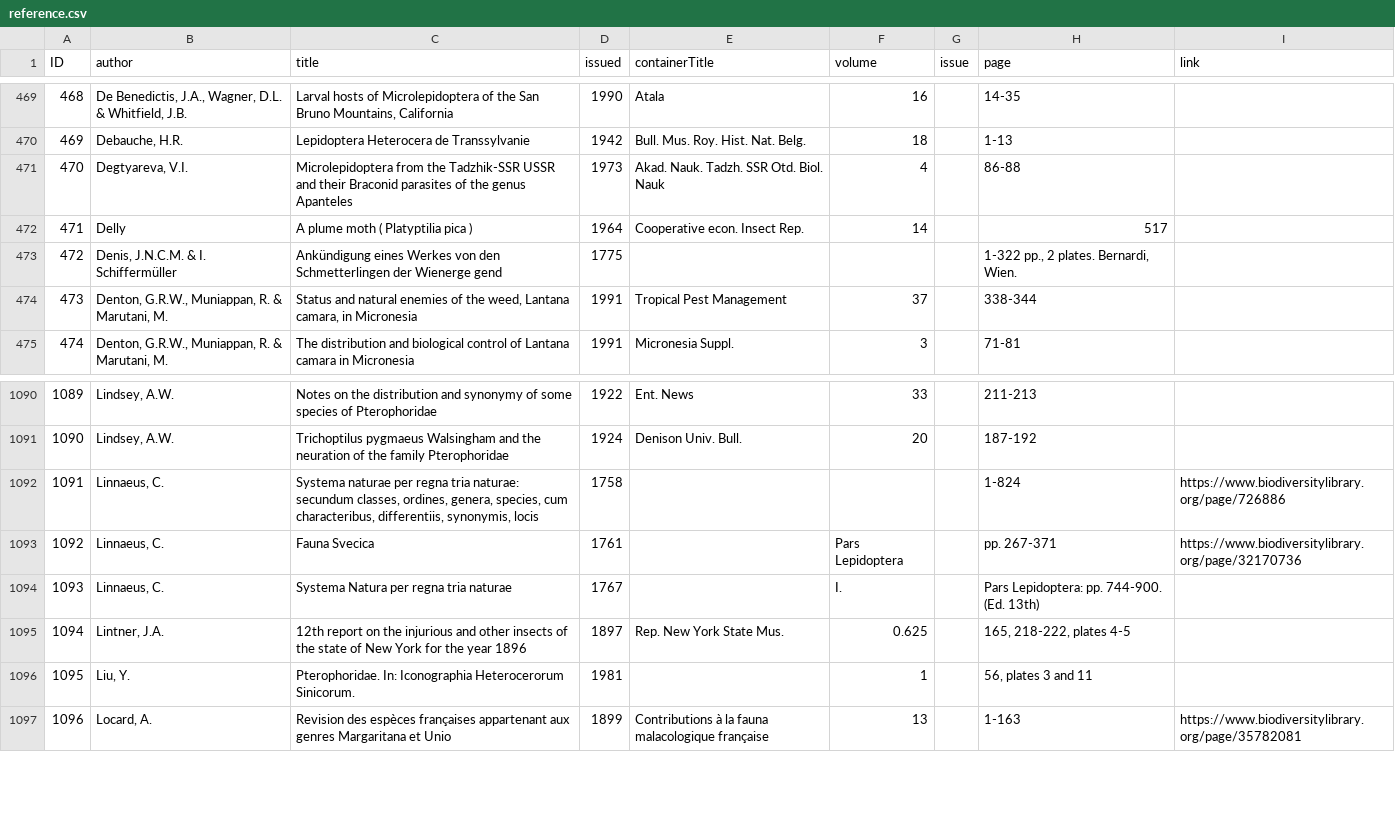
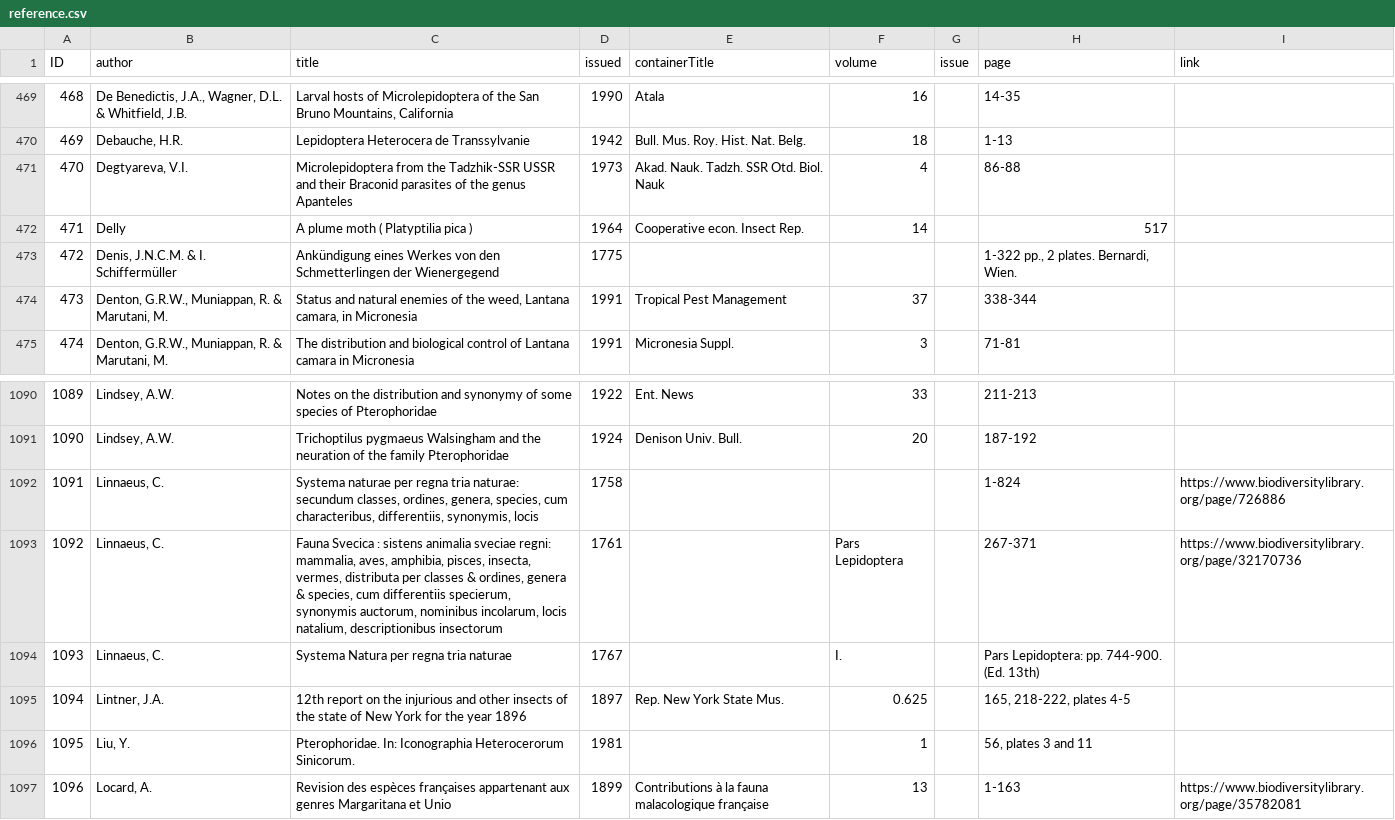
Before and after one commit to dhobern/pterophoroidea, a CSV file: coldp/data/reference.csv, drawn as a sheet; only a part is shown, gaps mark what is left out.

```diff
--- a/coldp/data/reference.csv
+++ b/coldp/data/reference.csv
@@ -472,3 +472,3 @@ ID,author,title,issued,containerTitle,volume,issue,page,link
 471,Delly,A plume moth ( Platyptilia pica ),1964,Cooperative econ. Insect Rep.,14,,517,
-472,"Denis, J.N.C.M. & I. Schiffermüller",Ankündigung eines Werkes von den Schmetterlingen der Wienerge gend,1775,,,,"1-322 pp., 2 plates. Bernardi, Wien.",
+472,"Denis, J.N.C.M. & I. Schiffermüller",Ankündigung eines Werkes von den Schmetterlingen der Wienergegend,1775,,,,"1-322 pp., 2 plates. Bernardi, Wien.",
 473,"Denton, G.R.W., Muniappan, R. & Marutani, M.","Status and natural enemies of the weed, Lantana camara, in Micronesia",1991,Tropical Pest Management,37,,338-344,
@@ -1092,3 +1092,3 @@ ID,author,title,issued,containerTitle,volume,issue,page,link
 1091,"Linnaeus, C.","Systema naturae per regna tria naturae: secundum classes, ordines, genera, species, cum characteribus, differentiis, synonymis, locis",1758,,,,1-824,https://www.biodiversitylibrary.org/page/726886
-1092,"Linnaeus, C.",Fauna Svecica,1761,,Pars Lepidoptera,,pp. 267-371,https://www.biodiversitylibrary.org/page/32170736
+1092,"Linnaeus, C.","Fauna Svecica : sistens animalia sveciae regni: mammalia, aves, amphibia, pisces, insecta, vermes, distributa per classes & ordines, genera & species, cum differentiis specierum, synonymis auctorum, nominibus incolarum, locis natalium, descriptionibus insectorum",1761,,Pars Lepidoptera,,267-371,https://www.biodiversitylibrary.org/page/32170736
 1093,"Linnaeus, C.",Systema Natura per regna tria naturae,1767,,I.,,Pars Lepidoptera: pp. 744-900. (Ed. 13th),
```
Also changed, not shown: 1 other file.
